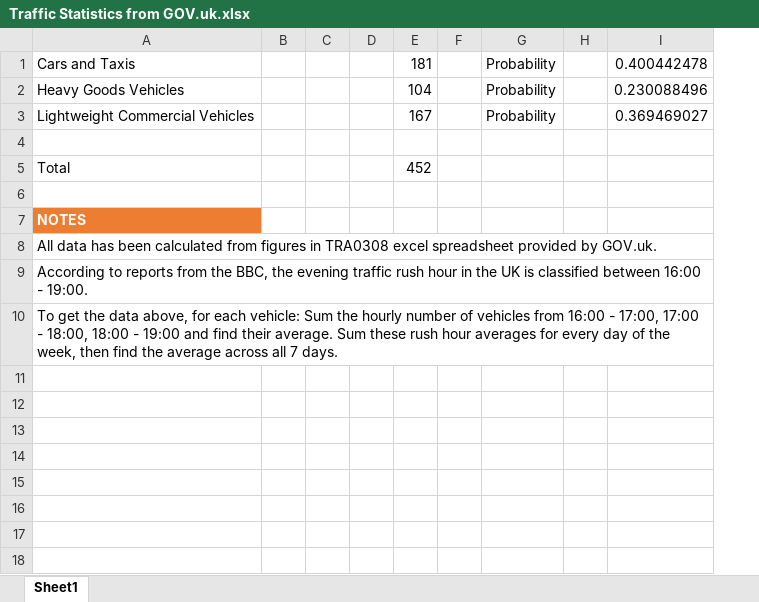
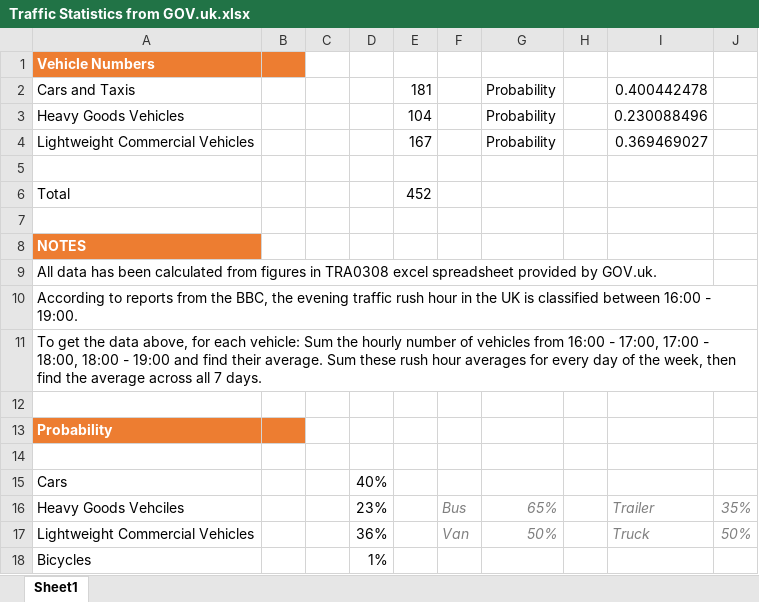
Before and after one commit to Rohak-Roy/SUMO-traffic-junction-simulation, an Excel workbook: Traffic Statistics from GOV.uk.xlsx, sheet Sheet1, drawn as a sheet; values as stored, in another font and other column widths than the file's, no borders; removed rows and columns are numbered as before the commit, all else as after; the diff names each change by its address in the sheet, - before the commit and + after, or states it on an @@ line.

```diff
--- a/Traffic Statistics from GOV.uk.xlsx (sheet Sheet1)
+++ b/Traffic Statistics from GOV.uk.xlsx (sheet Sheet1)
-column D, empty
+column D, empty
-column F, empty
+column F, empty
+column J, empty
+row 1: Vehicle Numbers
+row 12: (empty)
+row 13: Probability
+row 14: (empty)
+row 15: Cars |  |  | 40%
+row 16: Heavy Goods Vehciles |  |  | 23% |  | Bus | 65% |  | Trailer | 35%
+row 17: Lightweight Commercial Vehicles |  |  | 36% |  | Van | 50% |  | Truck | 50%
+row 18: Bicycles |  |  | 1%
```
Also changed, not shown: formulas that keep their value, 2 other files.
